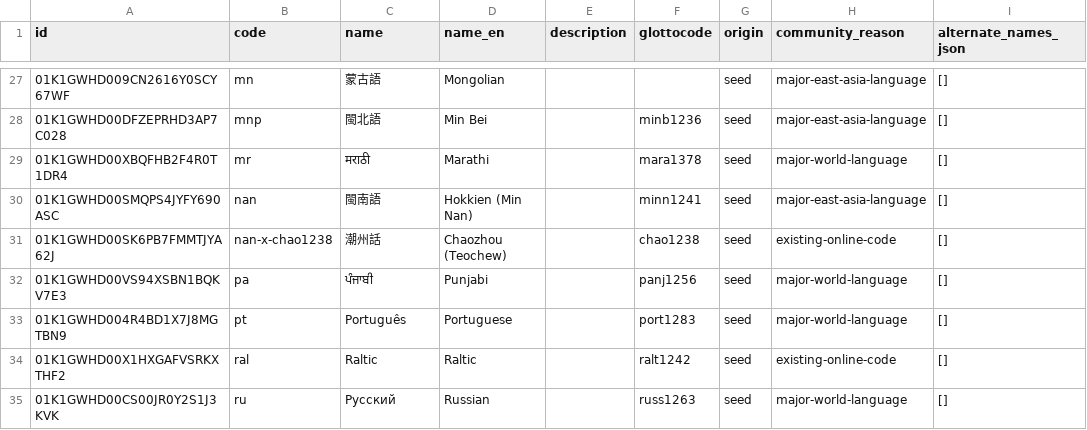
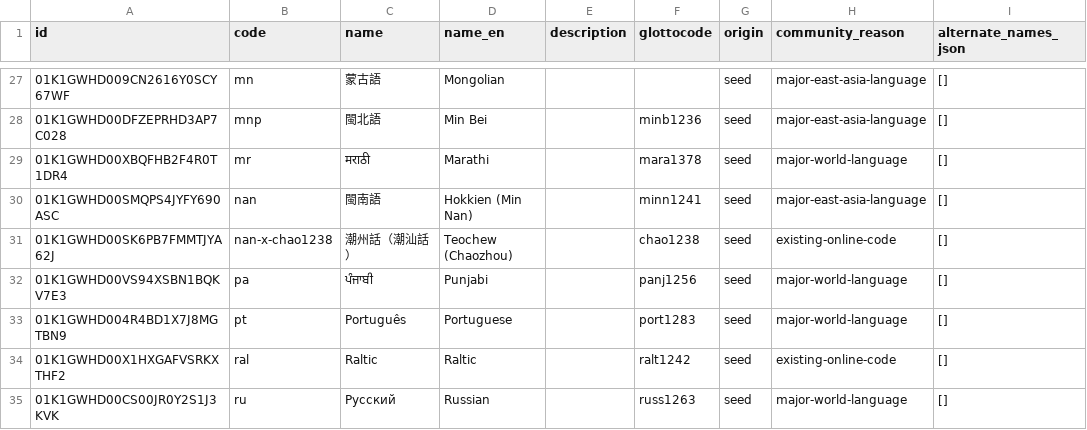
Before and after one commit to tsunhua/langmap, a CSV file: scripts/v2/artifacts/language-registry-5.3/language-varieties.csv, drawn as a sheet; only a part is shown, gaps mark what is left out; the diff names each change by its address in the sheet, - before the commit and + after, or states it on an @@ line.

```diff
--- a/scripts/v2/artifacts/language-registry-5.3/language-varieties.csv
+++ b/scripts/v2/artifacts/language-registry-5.3/language-varieties.csv
-C31 (name): 潮州話
+C31 (name): 潮州話（潮汕話）
-D31 (name_en): Chaozhou (Teochew)
+D31 (name_en): Teochew (Chaozhou)
```
Also changed, not shown: scripts/v2/artifacts/language-registry-5.3/language-locations.csv, scripts/v2/artifacts/language-registry-5.3/language-profiles.csv, 2 other files.
